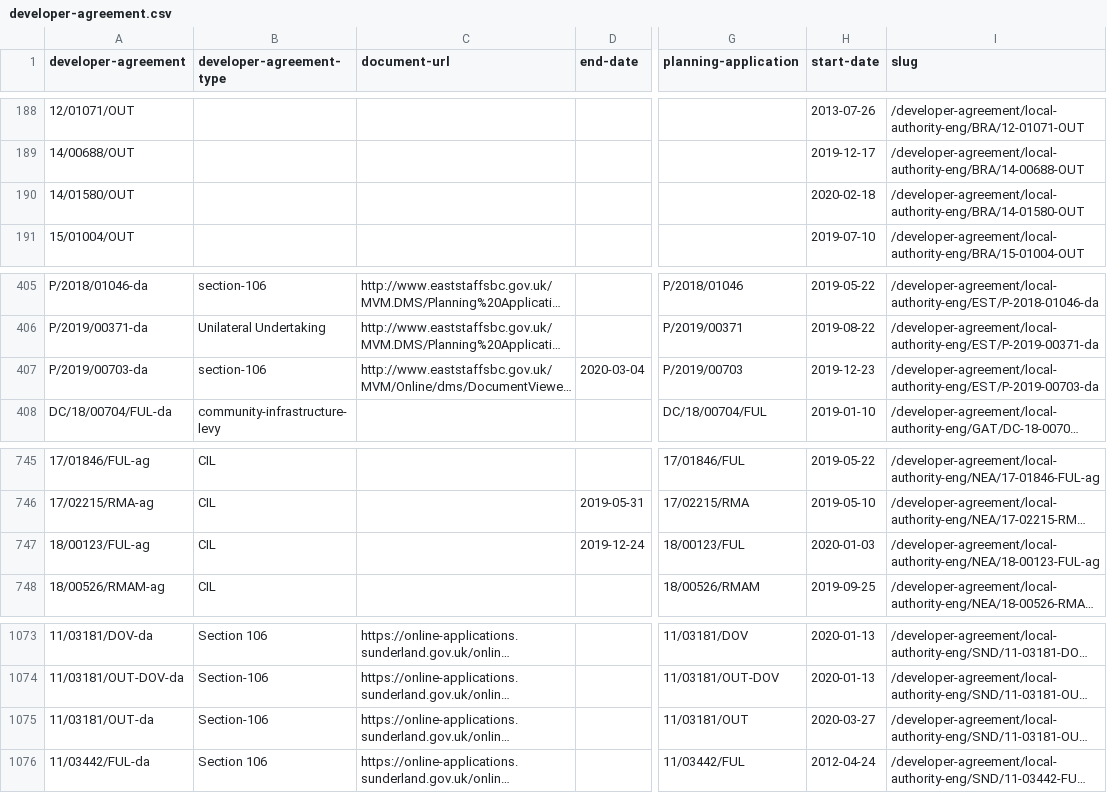
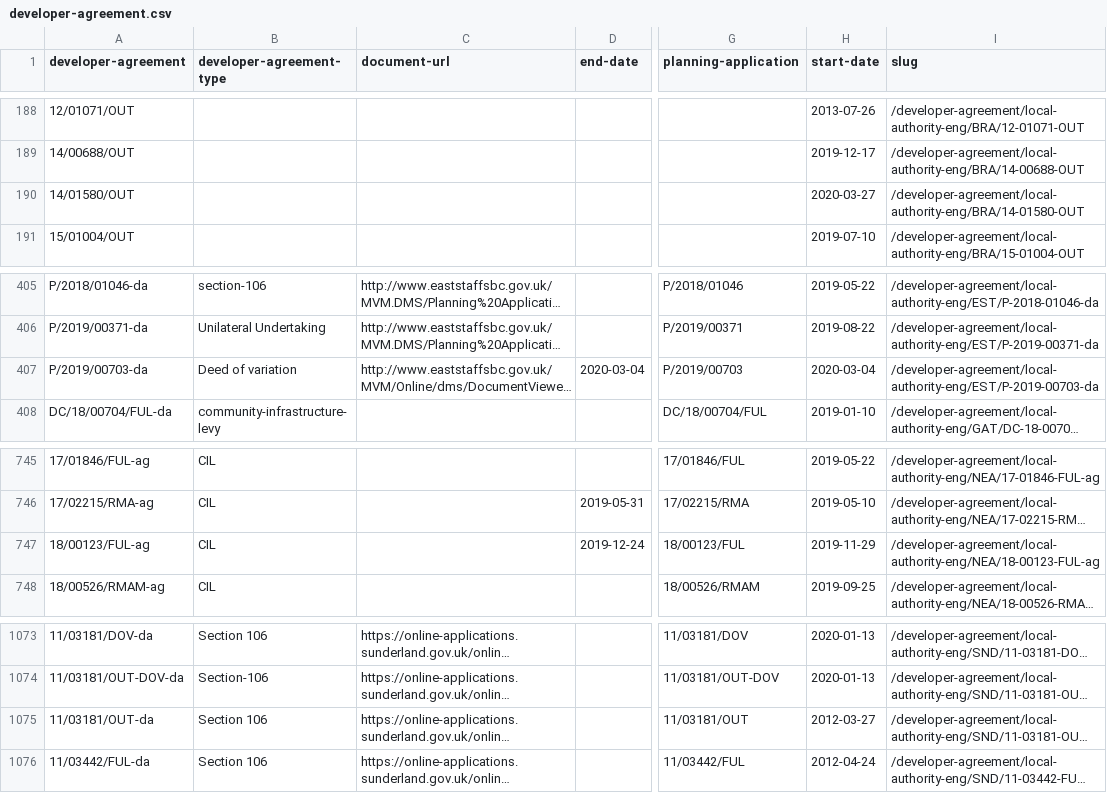
Before and after one commit to digital-land/developer-contributions-collection, a CSV file: dataset/developer-agreement.csv, drawn as a sheet; only a part is shown, gaps mark what is left out; long unchanged cells end in …; the diff names each change by its address in the sheet, - before the commit and + after, or states it on an @@ line.

```diff
--- a/dataset/developer-agreement.csv
+++ b/dataset/developer-agreement.csv
-H190 (start-date): 2020-02-18
+H190 (start-date): 2020-03-27
-B407 (developer-agreement-type): section-106
+B407 (developer-agreement-type): Deed of variation
-H407 (start-date): 2019-12-23
+H407 (start-date): 2020-03-04
-H747 (start-date): 2020-01-03
+H747 (start-date): 2019-11-29
-B1075 (developer-agreement-type): Section-106
+B1075 (developer-agreement-type): Section 106
-H1075 (start-date): 2020-03-27
+H1075 (start-date): 2012-03-27
```
Also changed, not shown: dataset/developer-agreement-contribution.csv, dataset/developer-agreement-transaction.csv, 6 other files.
